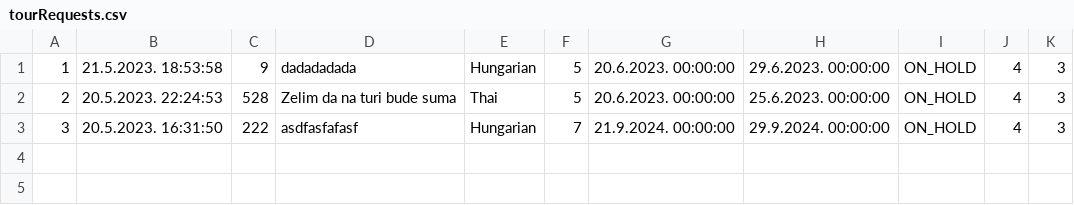
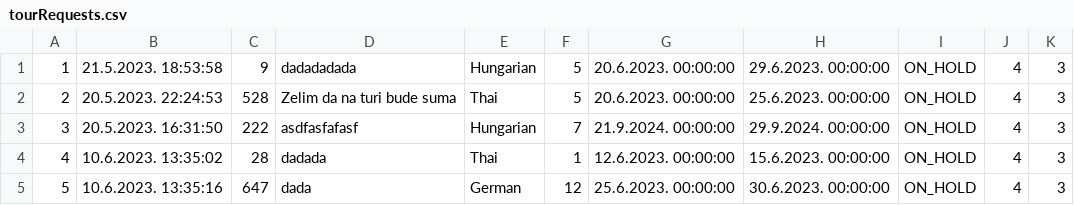
Before and after one commit to alexadjukic/SIMS-Project, a CSV file: InitialProject/InitialProject/Resources/Data/tourRequests.csv, drawn as a sheet; the diff names each change by its address in the sheet, - before the commit and + after, or states it on an @@ line.

Commit message:
feat: Add services for complex tours

```diff
--- a/InitialProject/InitialProject/Resources/Data/tourRequests.csv
+++ b/InitialProject/InitialProject/Resources/Data/tourRequests.csv
+row 4: 4 | 10.6.2023. 13:35:02 | 28 | dadada | Thai | 1 | 12.6.2023. 00:00:00 | 15.6.2023. 00:00:00 | ON_HOLD | 4 | 3
+row 5: 5 | 10.6.2023. 13:35:16 | 647 | dada | German | 12 | 25.6.2023. 00:00:00 | 30.6.2023. 00:00:00 | ON_HOLD | 4 | 3
```
Also changed, not shown: 5 other files.
